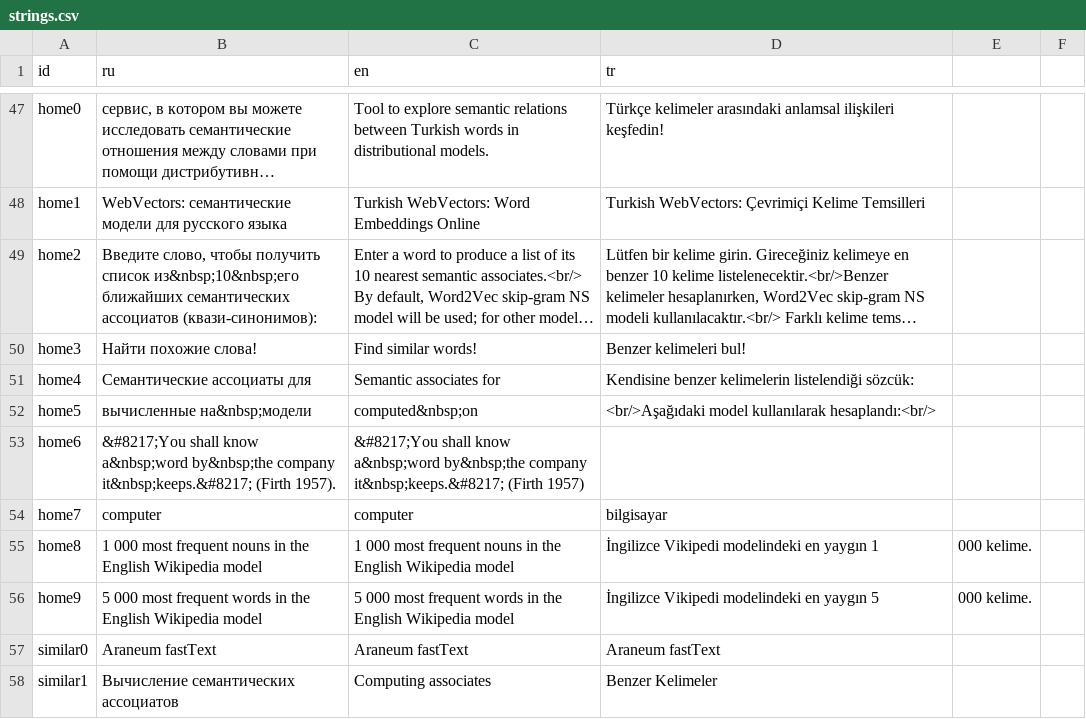
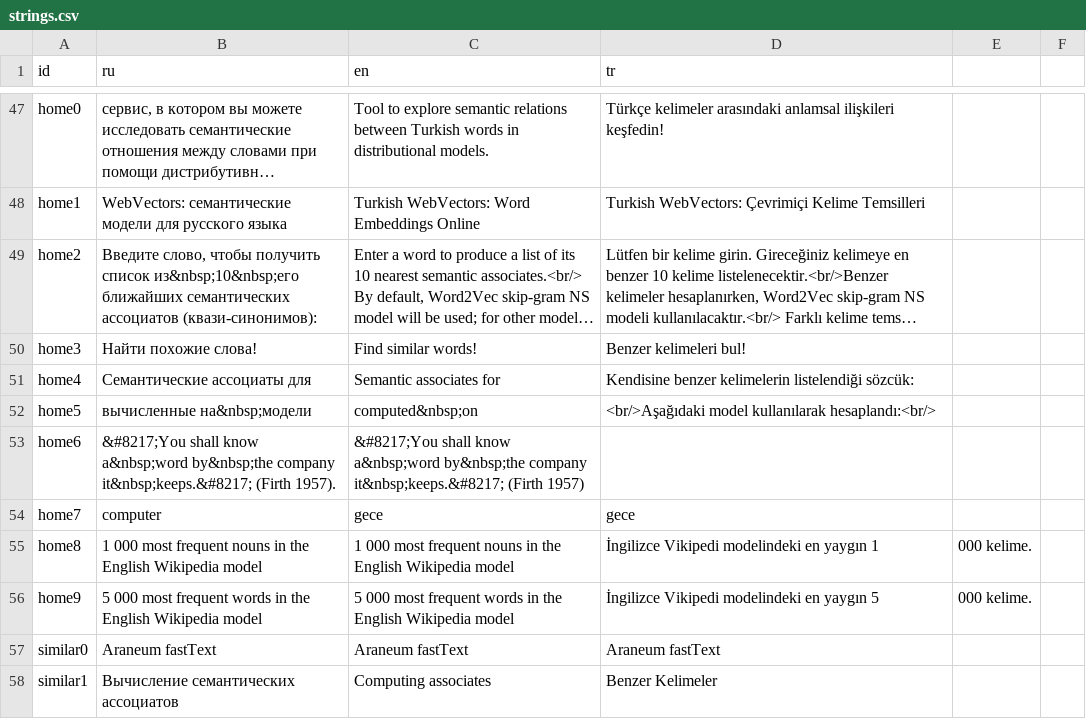
Before and after one commit to Turkish-Word-Embeddings/Turkish-WebVectors, a CSV file: strings.csv, drawn as a sheet; only a part is shown, gaps mark what is left out; long unchanged cells end in …; the diff covers the shown part only.

```diff
--- a/strings.csv
+++ b/strings.csv
@@ -56,3 +56,3 @@ home5,вычисленные на&nbsp;модели,computed&nbsp;on,<br/>Aşağ
 home6,&#8217;You shall know a&nbsp;word by&nbsp;the company it&nbsp;keeps.&#8217; (Firth 1957).,&#8217;You shall know a&nbsp;word by&nbsp;the company it&nbsp;keeps.&#8217; (Firth 1957),
-home7,computer,computer,bilgisayar
+home7,computer,gece,gece
 home8,1 000 most frequent nouns in the English Wikipedia model,1 000 most frequent nouns in the English Wikipedia model,İngilizce Vikipedi modelindeki en yaygın 1,000 kelime.
```
Also changed, not shown: 8 edited cells elsewhere in this file, 12 other files.
